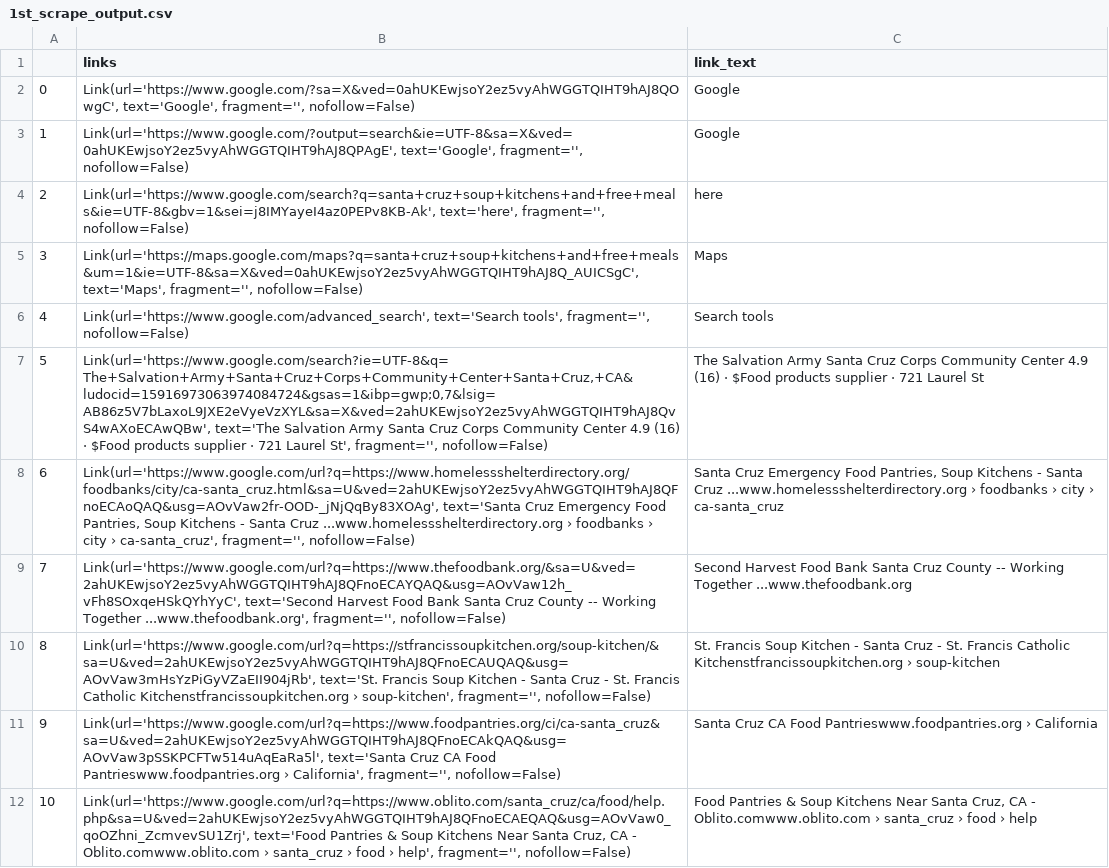
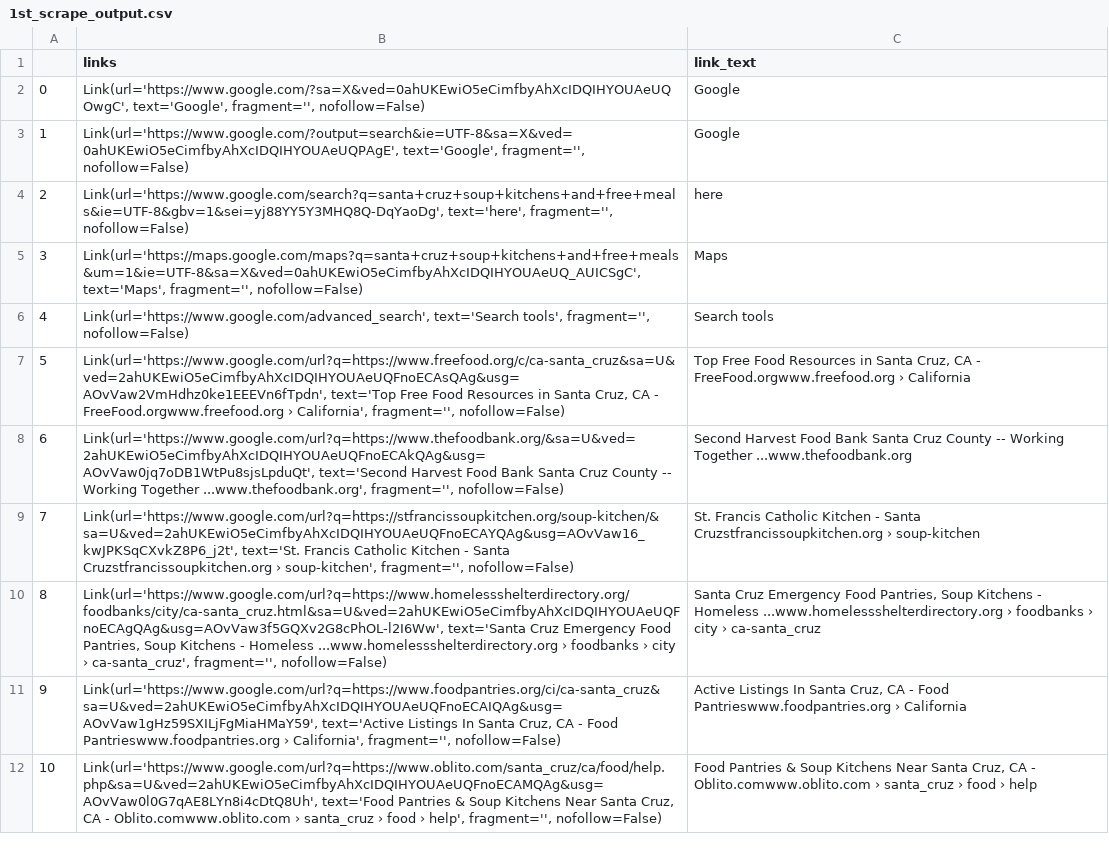
Before and after one commit to nickleus27/hand_up_scraper, a CSV file: hand_up/1st_scrape_output.csv, drawn as a sheet; only a part is shown; removed rows and columns are numbered as before the commit, all else as after; the diff covers the shown part only; the diff names each change by its address in the sheet, - before the commit and + after, or states it on an @@ line.

```diff
--- a/hand_up/1st_scrape_output.csv
+++ b/hand_up/1st_scrape_output.csv
-B2 (links): Link(url='https://www.google.com/?sa=X&ved=0ahUKEwjsoY2ez5vyAhWGGTQIHT9hAJ8QOwgC', text='Google', fragment='',…
+B2 (links): Link(url='https://www.google.com/?sa=X&ved=0ahUKEwiO5eCimfbyAhXcIDQIHYOUAeUQOwgC', text='Google', fragment='',…
-B3 (links): Link(url='https://www.google.com/?output=search&ie=UTF-8&sa=X&ved=0ahUKEwjsoY2ez5vyAhWGGTQIHT9hAJ8QPAgE', text='Google', fragment='',…
+B3 (links): Link(url='https://www.google.com/?output=search&ie=UTF-8&sa=X&ved=0ahUKEwiO5eCimfbyAhXcIDQIHYOUAeUQPAgE', text='Google', fragment='',…
-B4 (links): Link(url='https://www.google.com/search?q=santa+cruz+soup+kitchens+and+free+meals&ie=UTF-8&gbv=1&sei=j8IMYayeI4az0PEPv8KB-Ak', text='here', fragment='',…
+B4 (links): Link(url='https://www.google.com/search?q=santa+cruz+soup+kitchens+and+free+meals&ie=UTF-8&gbv=1&sei=yj88YY5Y3MHQ8Q-DqYaoDg', text='here', fragment='',…
-B5 (links): Link(url='https://maps.google.com/maps?q=santa+cruz+soup+kitchens+and+free+meals&um=1&ie=UTF-8&sa=X&ved=0ahUKEwjsoY2ez5vyAhWGGTQIHT9hAJ8Q_AUICSgC', text='Maps', fragment='',…
+B5 (links): Link(url='https://maps.google.com/maps?q=santa+cruz+soup+kitchens+and+free+meals&um=1&ie=UTF-8&sa=X&ved=0ahUKEwiO5eCimfbyAhXcIDQIHYOUAeUQ_AUICSgC', text='Maps', fragment='',…
-row 7: 5 | Link(url='https://www.google.com/search?ie=UTF-8&q=The+Salvation+Army+Santa+Cruz+Corps+Community+Center+Santa+Cruz,+CA&ludocid=15916973063974084724&gsas=1&ibp=gwp;0,7&lsig=AB86z5V7bLaxoL9JXE2eVyeVzXYL&sa=X&ved=2ahUKEwjsoY2ez5vyAhWGGTQIHT9hAJ8QvS4wAXoECAwQBw', text='The Salvation Army Santa Cruz Corps Community Center 4.9 (16) · $Food products supplier · 721 Laurel St', fragment='', nofollow=False) | The Salvation Army Santa Cruz Corps Community Center 4.9 (16) · $Food products supplier · 721 Laurel St
-row 8: 6 | Link(url='https://www.google.com/url?q=https://www.homelessshelterdirectory.org/foodbanks/city/ca-santa_cruz.html&sa=U&ved=2ahUKEwjsoY2ez5vyAhWGGTQIHT9hAJ8QFnoECAoQAQ&usg=AOvVaw2fr-OOD-_jNjQqBy83XOAg', text='Santa Cruz Emergency Food Pantries, Soup Kitchens - Santa Cruz ...www.homelessshelterdirectory.org › foodbanks › city › ca-santa_cruz', fragment='', nofollow=False) | Santa Cruz Emergency Food Pantries, Soup Kitchens - Santa Cruz ...www.homelessshelterdirectory.org › foodbanks › city › ca-santa_cruz
+row 7: 5 | Link(url='https://www.google.com/url?q=https://www.freefood.org/c/ca-santa_cruz&sa=U&ved=2ahUKEwiO5eCimfbyAhXcIDQIHYOUAeUQFnoECAsQAg&usg=AOvVaw2VmHdhz0ke1EEEVn6fTpdn', text='Top Free Food Resources in Santa Cruz, CA - FreeFood.orgwww.freefood.org › California', fragment='', nofollow=False) | Top Free Food Resources in Santa Cruz, CA - FreeFood.orgwww.freefood.org › California
@@ column A renumbered from row 8 down @@
-B8 (links): Link(url='https://www.google.com/url?q=https://www.thefoodbank.org/&sa=U&ved=2ahUKEwjsoY2ez5vyAhWGGTQIHT9hAJ8QFnoECAYQAQ&usg=AOvVaw12h_vFh8SOxqeHSkQYhYyC', text='Second Harvest…
+B8 (links): Link(url='https://www.google.com/url?q=https://www.thefoodbank.org/&sa=U&ved=2ahUKEwiO5eCimfbyAhXcIDQIHYOUAeUQFnoECAkQAg&usg=AOvVaw0jq7oDB1WtPu8sjsLpduQt', text='Second Harvest…
-B9 (links): Link(url='https://www.google.com/url?q=https://stfrancissoupkitchen.org/soup-kitchen/&sa=U&ved=2ahUKEwjsoY2ez5vyAhWGGTQIHT9hAJ8QFnoECAUQAQ&usg=AOvVaw3mHsYzPiGyVZaEII904jRb', text='St. Francis Soup Kitchen - Santa Cruz - St. Francis Catholic Kitchenstfrancissoupkitchen.org › soup-kitchen',…
+B9 (links): Link(url='https://www.google.com/url?q=https://stfrancissoupkitchen.org/soup-kitchen/&sa=U&ved=2ahUKEwiO5eCimfbyAhXcIDQIHYOUAeUQFnoECAYQAg&usg=AOvVaw16_kwJPKSqCXvkZ8P6_j2t', text='St. Francis Catholic Kitchen - Santa Cruzstfrancissoupkitchen.org › soup-kitchen',…
-C9 (link_text): St. Francis Soup Kitchen - Santa Cruz - St. Francis Catholic Kitchenstfrancissoupkitchen.org › soup-kitchen
+C9 (link_text): St. Francis Catholic Kitchen - Santa Cruzstfrancissoupkitchen.org › soup-kitchen
+row 10: 8 | Link(url='https://www.google.com/url?q=https://www.homelessshelterdirectory.org/foodbanks/city/ca-santa_cruz.html&sa=U&ved=2ahUKEwiO5eCimfbyAhXcIDQIHYOUAeUQFnoECAgQAg&usg=AOvVaw3f5GQXv2G8cPhOL-l2I6Ww', text='Santa Cruz Emergency Food Pantries, Soup Kitchens - Homeless ...www.homelessshelterdirectory.org › foodbanks › city › ca-santa_cruz', fragment='', nofollow=False) | Santa Cruz Emergency Food Pantries, Soup Kitchens - Homeless ...www.homelessshelterdirectory.org › foodbanks › city › ca-santa_cruz
-B11 (links): Link(url='https://www.google.com/url?q=https://www.foodpantries.org/ci/ca-santa_cruz&sa=U&ved=2ahUKEwjsoY2ez5vyAhWGGTQIHT9hAJ8QFnoECAkQAQ&usg=AOvVaw3pSSKPCFTw514uAqEaRa5l', text='Santa Cruz CA Food Pantrieswww.foodpantries.org…
+B11 (links): Link(url='https://www.google.com/url?q=https://www.foodpantries.org/ci/ca-santa_cruz&sa=U&ved=2ahUKEwiO5eCimfbyAhXcIDQIHYOUAeUQFnoECAIQAg&usg=AOvVaw1gHz59SXILjFgMiaHMaY59', text='Active Listings In Santa Cruz, CA - Food Pantrieswww.foodpantries.org…
-C11 (link_text): Santa Cruz CA Food Pantrieswww.foodpantries.org…
+C11 (link_text): Active Listings In Santa Cruz, CA - Food Pantrieswww.foodpantries.org…
-B12 (links): Link(url='https://www.google.com/url?q=https://www.oblito.com/santa_cruz/ca/food/help.php&sa=U&ved=2ahUKEwjsoY2ez5vyAhWGGTQIHT9hAJ8QFnoECAEQAQ&usg=AOvVaw0_qoOZhni_ZcmvevSU1Zrj', text='Food Pantries…
+B12 (links): Link(url='https://www.google.com/url?q=https://www.oblito.com/santa_cruz/ca/food/help.php&sa=U&ved=2ahUKEwiO5eCimfbyAhXcIDQIHYOUAeUQFnoECAMQAg&usg=AOvVaw0l0G7qAE8LYn8i4cDtQ8Uh', text='Food Pantries…
```
Also changed, not shown: 2 added rows, 5 removed rows and 6 edited cells elsewhere in this file, 1 other file.
